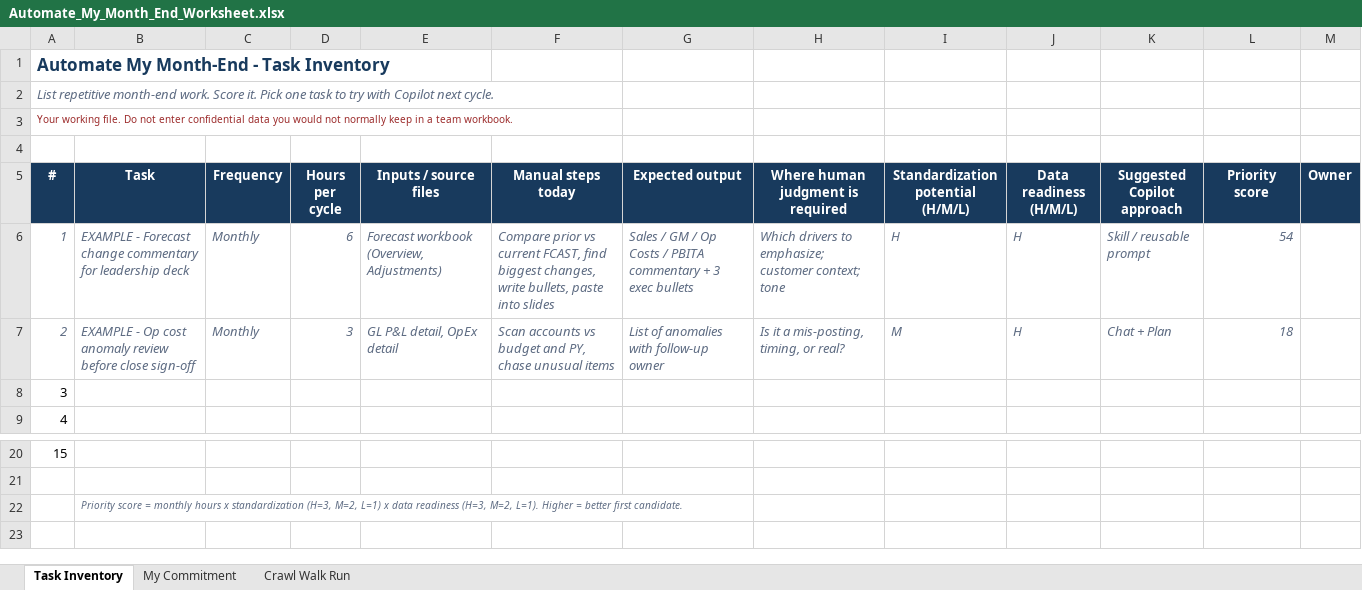
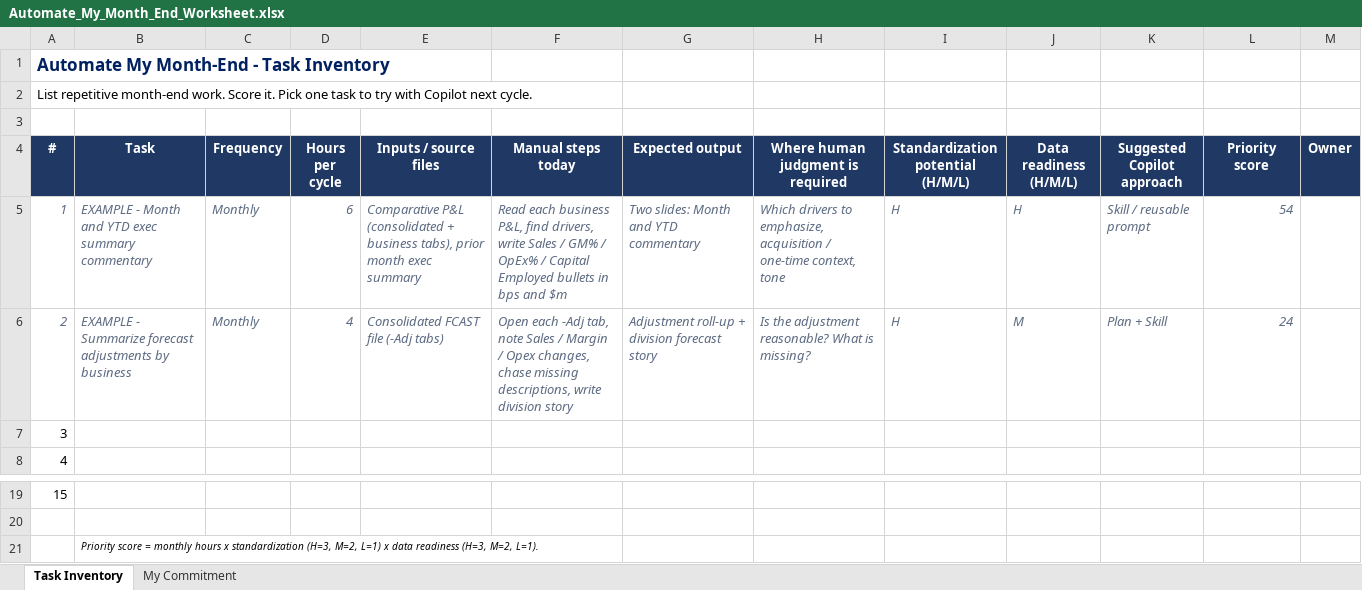
Before and after one commit to emontes07/Learning, an Excel workbook: ResourceFiles/Automate_My_Month_End_Worksheet.xlsx, sheet Task Inventory, drawn as a sheet; only a part is shown, gaps mark what is left out; values as stored, in another font and other column widths than the file's, no borders; conditional formats not drawn; removed rows and columns are numbered as before the commit, all else as after; the diff names each change by its address in the sheet, - before the commit and + after, or states it on an @@ line.

```diff
--- a/ResourceFiles/Automate_My_Month_End_Worksheet.xlsx (sheet Task Inventory)
+++ b/ResourceFiles/Automate_My_Month_End_Worksheet.xlsx (sheet Task Inventory)
-sheet tab: Crawl Walk Run
-row 1: Automate My Month-End - Task Inventory
@@ column A (#) renumbered between rows 1 and 2 @@
@@ A1:A2 text size: larger @@
@@ A1 bold: off → on, italic: on → off, text colour: #5D6B82 → #002060 @@
-A2 text colour: #9C2B2B
+A2 text colour: black
-B5 (Task): EXAMPLE - Forecast change commentary for leadership deck
+B5 (Task): EXAMPLE - Month and YTD exec summary commentary
-E5 (Inputs / source files): Forecast workbook (Overview, Adjustments)
+E5 (Inputs / source files): Comparative P&L (consolidated + business tabs), prior month exec summary
-F5 (Manual steps today): Compare prior vs current FCAST, find biggest changes, write bullets, paste into slides
+F5 (Manual steps today): Read each business P&L, find drivers, write Sales / GM% / OpEx% / Capital Employed bullets in bps and $m
-G5 (Expected output): Sales / GM / Op Costs / PBITA commentary + 3 exec bullets
+G5 (Expected output): Two slides: Month and YTD commentary
-H5 (Where human judgment is required): …drivers to emphasize; customer context; tone
+H5 (Where human judgment is required): …drivers to emphasize, acquisition / one-time context, tone
-row 7: 2 | EXAMPLE - Op cost anomaly review before close sign-off | Monthly | 3 | GL P&L detail, OpEx detail | Scan accounts vs budget and PY, chase unusual items | List of anomalies with follow-up owner | Is it a mis-posting, timing, or real? | M | H | Chat + Plan | 18
+row 6: 2 | EXAMPLE - Summarize forecast adjustments by business | Monthly | 4 | Consolidated FCAST file (-Adj tabs) | Open each -Adj tab, note Sales / Margin / Opex changes, chase missing descriptions, write division story | Adjustment roll-up + division forecast story | Is the adjustment reasonable? What is missing? | H | M | Plan + Skill | 24
-B21 (Task): …M=2, L=1). Higher = better first candidate.
+B21 (Task): …M=2, L=1).
-B21 text colour: #5D6B82
+B21 text colour: black
```
Also changed, not shown: sheet My Commitment, formulas that keep their value, 9 other files.
